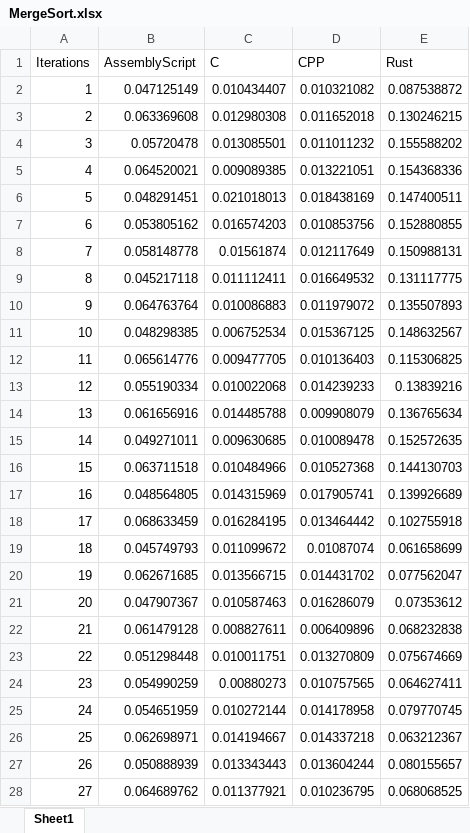
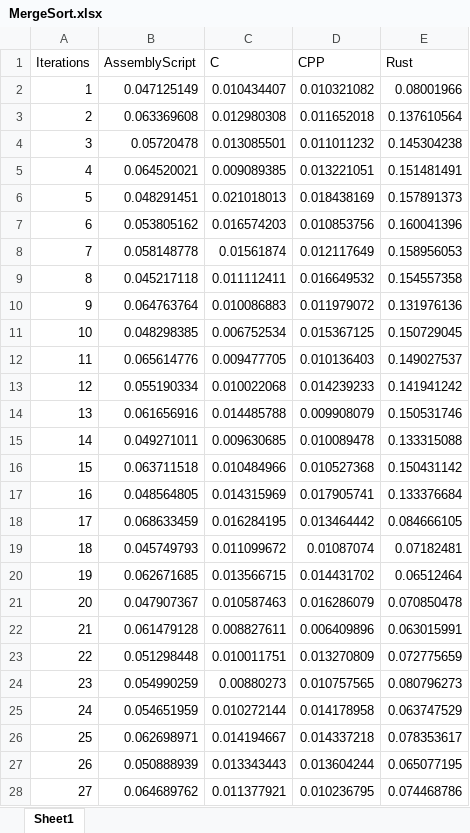
Before and after one commit to rayphelan/MastersProject2021, an Excel workbook: FinalResultsPerAlgorithm/MergeSort.xlsx, sheet Sheet1, drawn as a sheet; only a part is shown; values as stored, in another font and other column widths than the file's, no borders; the diff covers the shown part only; the diff names each change by its address in the sheet, - before the commit and + after, or states it on an @@ line.

```diff
--- a/FinalResultsPerAlgorithm/MergeSort.xlsx (sheet Sheet1)
+++ b/FinalResultsPerAlgorithm/MergeSort.xlsx (sheet Sheet1)
-E2 (Rust): 0.087538872
+E2 (Rust): 0.08001966
-E3 (Rust): 0.130246215
+E3 (Rust): 0.137610564
-E4 (Rust): 0.155588202
+E4 (Rust): 0.145304238
-E5 (Rust): 0.154368336
+E5 (Rust): 0.151481491
-E6 (Rust): 0.147400511
+E6 (Rust): 0.157891373
-E7 (Rust): 0.152880855
+E7 (Rust): 0.160041396
-E8 (Rust): 0.150988131
+E8 (Rust): 0.158956053
-E9 (Rust): 0.131117775
+E9 (Rust): 0.154557358
-E10 (Rust): 0.135507893
+E10 (Rust): 0.131976136
-E11 (Rust): 0.148632567
+E11 (Rust): 0.150729045
-E12 (Rust): 0.115306825
+E12 (Rust): 0.149027537
-E13 (Rust): 0.13839216
+E13 (Rust): 0.141941242
-E14 (Rust): 0.136765634
+E14 (Rust): 0.150531746
-E15 (Rust): 0.152572635
+E15 (Rust): 0.133315088
-E16 (Rust): 0.144130703
+E16 (Rust): 0.150431142
-E17 (Rust): 0.139926689
+E17 (Rust): 0.133376684
-E18 (Rust): 0.102755918
+E18 (Rust): 0.084666105
-E19 (Rust): 0.061658699
+E19 (Rust): 0.07182481
-E20 (Rust): 0.077562047
+E20 (Rust): 0.06512464
-E21 (Rust): 0.07353612
+E21 (Rust): 0.070850478
-E22 (Rust): 0.068232838
+E22 (Rust): 0.063015991
-E23 (Rust): 0.075674669
+E23 (Rust): 0.072775659
-E24 (Rust): 0.064627411
+E24 (Rust): 0.080796273
-E25 (Rust): 0.079770745
+E25 (Rust): 0.063747529
-E26 (Rust): 0.063212367
+E26 (Rust): 0.078353617
-E27 (Rust): 0.080155657
+E27 (Rust): 0.065077195
-E28 (Rust): 0.068068525
+E28 (Rust): 0.074468786
```
Also changed, not shown: 93 edited cells elsewhere in this sheet, FinalResultsPerAlgorithm/HeapSort.xlsx, FinalResultsPerLanguage/Rust.xlsx.
